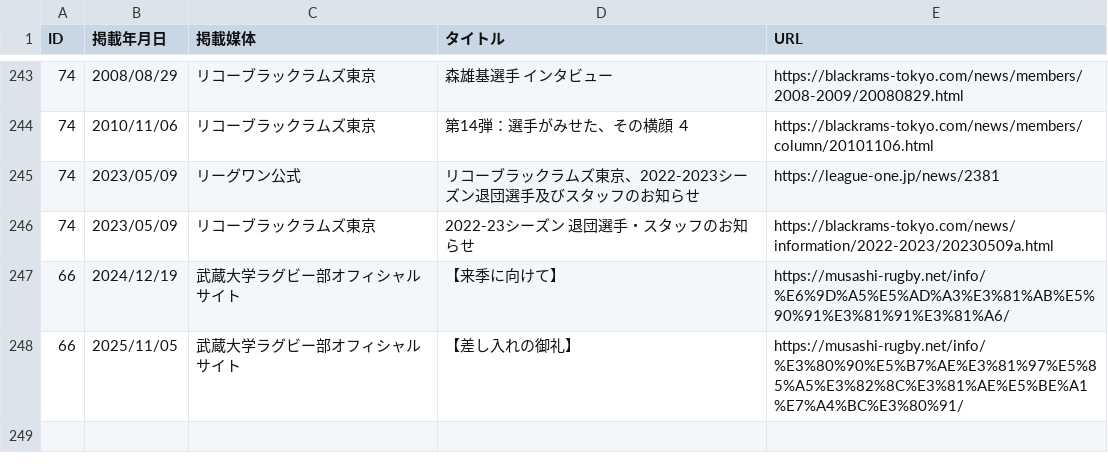
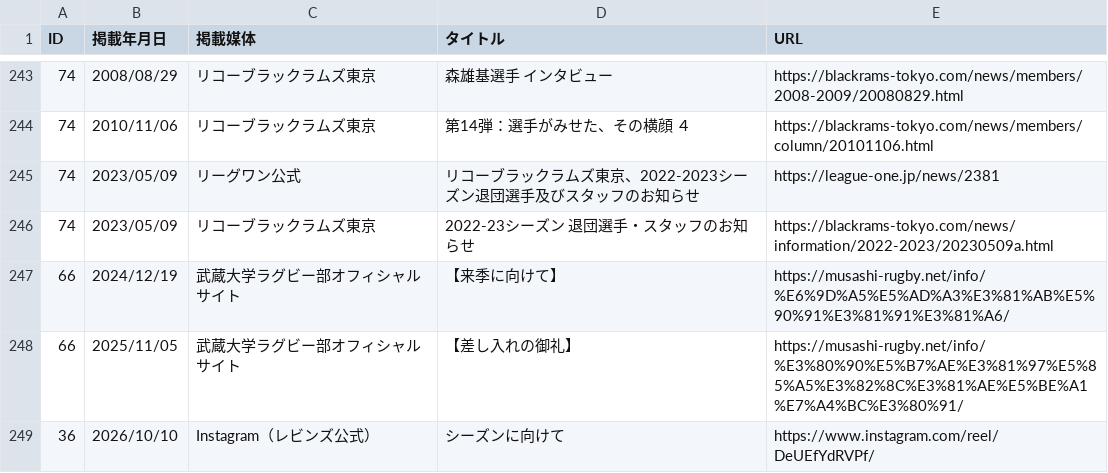
Before and after one commit to shoichitoyama1976/toda-rugby-player-clips, a CSV file: src/data/clips.csv, drawn as a sheet; only a part is shown, gaps mark what is left out; the diff names each change by its address in the sheet, - before the commit and + after, or states it on an @@ line.

Commit message:
齋藤聡汰選手の公式Instagramリールを記事に足す。

```diff
--- a/src/data/clips.csv
+++ b/src/data/clips.csv
+row 249: 36 | 2026/10/10 | Instagram（レビンズ公式） | シーズンに向けて | https://www.instagram.com/reel/DeUEfYdRVPf/
```
